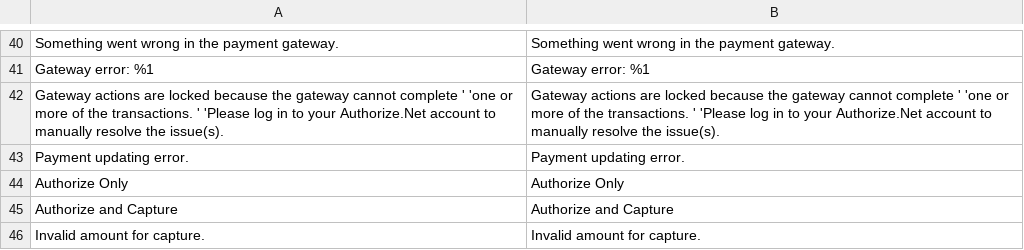
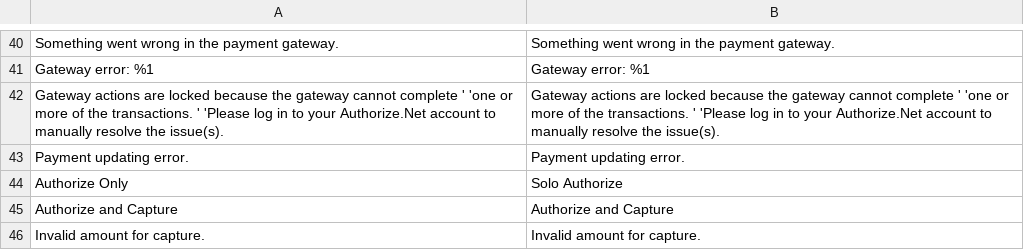
Before and after one commit to antoniocarboni/Magento-2-traduzione-italiana, a CSV file: it_IT/app/code/Magento/Authorizenet/i18n/it_IT.csv, drawn as a sheet; only a part is shown, gaps mark what is left out; the diff covers the shown part only; the diff names each change by its address in the sheet, - before the commit and + after, or states it on an @@ line.

Commit message:
Captcha: 100% Authorizenet: 50%

```diff
--- a/it_IT/app/code/Magento/Authorizenet/i18n/it_IT.csv
+++ b/it_IT/app/code/Magento/Authorizenet/i18n/it_IT.csv
-B44: Authorize Only
+B44: Solo Authorize
```
Also changed, not shown: 37 edited cells elsewhere in this file, it_IT/app/code/Magento/Captcha/i18n/it_IT.csv.
